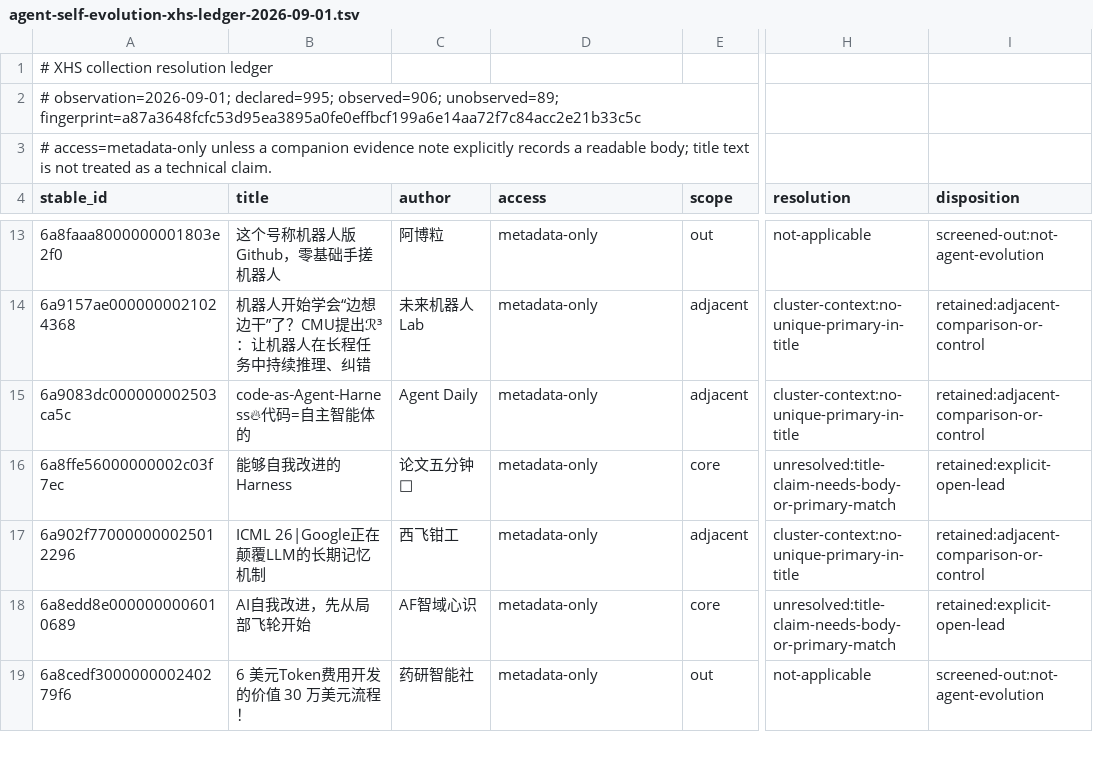
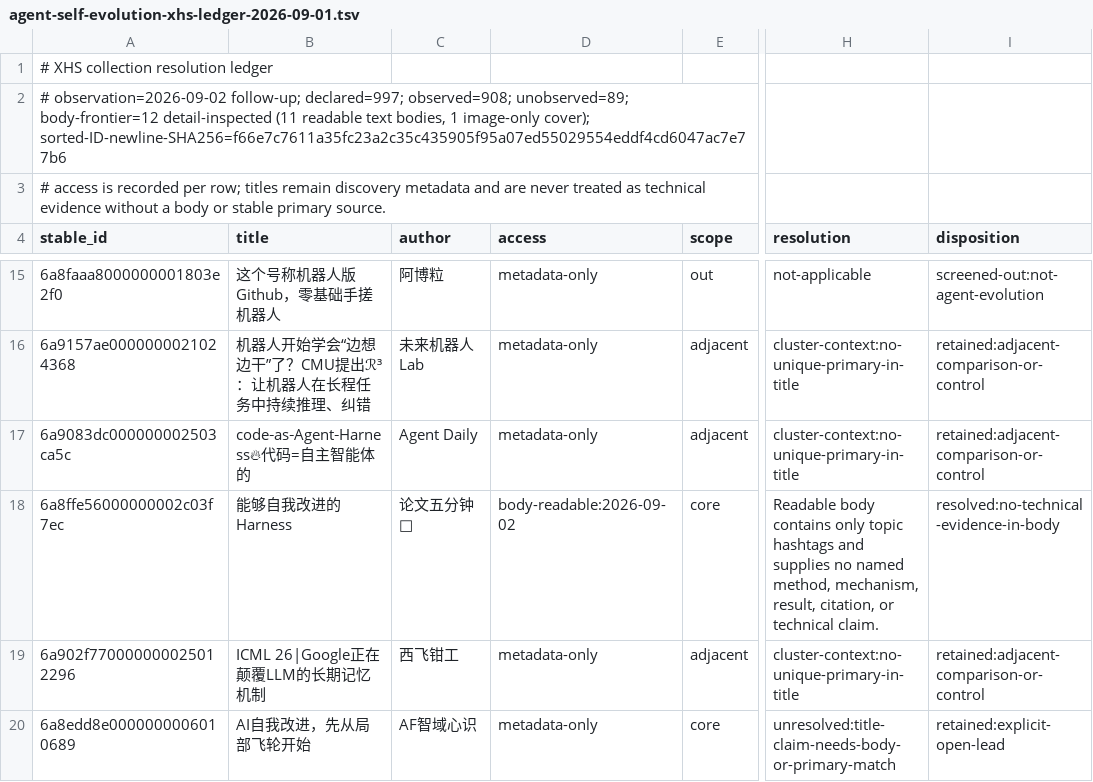
Before and after one commit to hao1939/may-agent, a TSV file: projects/scout-knowledge-lib/reports/research/agent-self-evolution-xhs-ledger-2026-09-01.tsv, drawn as a sheet; only a part is shown, gaps mark what is left out; the shorter side is filled out with more unchanged rows; addresses are those after the commit; the diff covers the shown part only; the diff names each change by its address in the sheet, - before the commit and + after, or states it on an @@ line.

Commit message:
research: resolve self-evolution body leads

```diff
--- a/projects/scout-knowledge-lib/reports/research/agent-self-evolution-xhs-ledger-2026-09-01.tsv
+++ b/projects/scout-knowledge-lib/reports/research/agent-self-evolution-xhs-ledger-2026-09-01.tsv
-A2 (stable_id): # observation=2026-09-01; declared=995; observed=906; unobserved=89; fingerprint=a87a3648fcfc53d95ea3895a0fe0effbcf199a6e14aa72f7c84acc2e21b33c5c
+A2 (stable_id): # observation=2026-09-02 follow-up; declared=997; observed=908; unobserved=89; body-frontier=12 detail-inspected (11 readable text bodies, 1 image-only cover); sorted-ID-newline-SHA256=f66e7c7611a35fc23a2c35c435905f95a07ed55029554eddf4cd6047ac7e77b6
-A3 (stable_id): # access=metadata-only unless a companion evidence note explicitly records a readable body; title text is not treated as a technical claim.
+A3 (stable_id): # access is recorded per row; titles remain discovery metadata and are never treated as technical evidence without a body or stable primary source.
-D18 (access): metadata-only
+D18 (access): body-readable:2026-09-02
-H18 (resolution): unresolved:title-claim-needs-body-or-primary-match
+H18 (resolution): Readable body contains only topic hashtags and supplies no named method, mechanism, result, citation, or technical claim.
-I18 (disposition): retained:explicit-open-lead
+I18 (disposition): resolved:no-technical-evidence-in-body
```
Also changed, not shown: 2 added rows and 36 edited cells elsewhere in this file, 3 other files.
